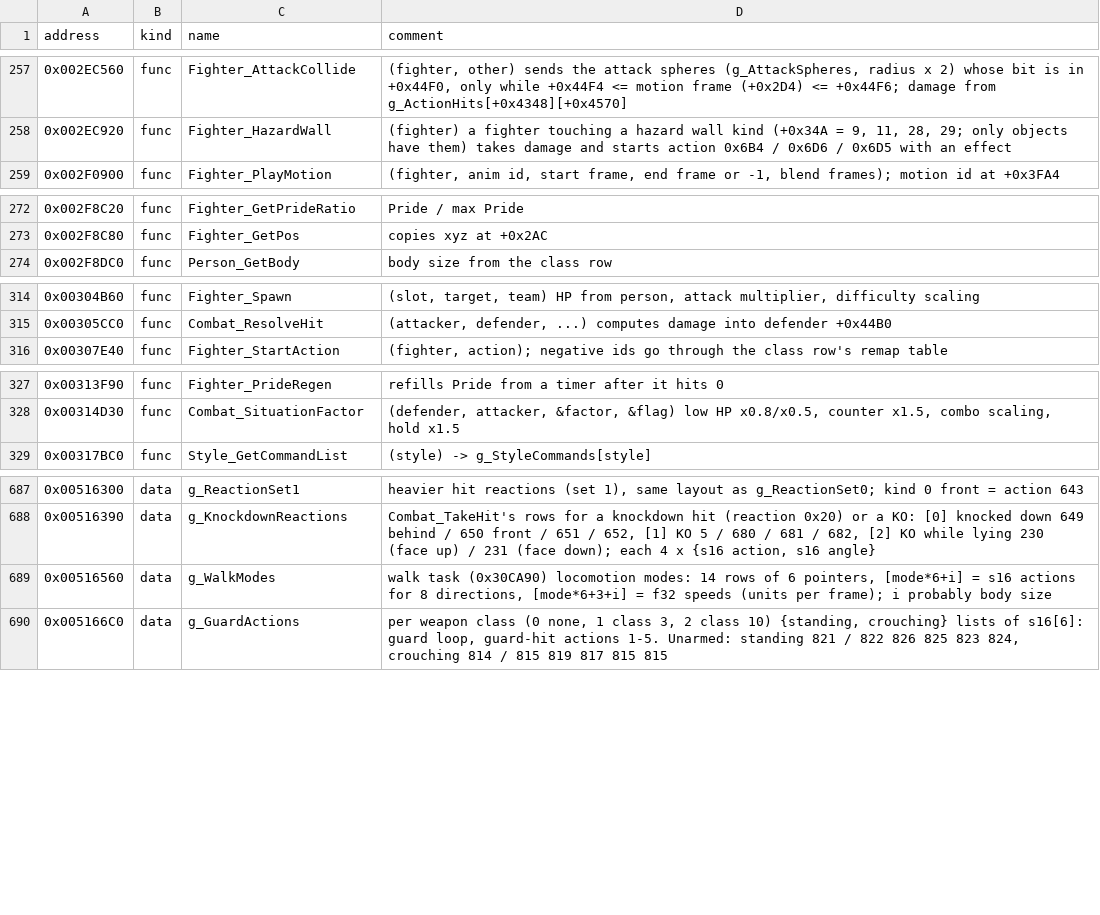
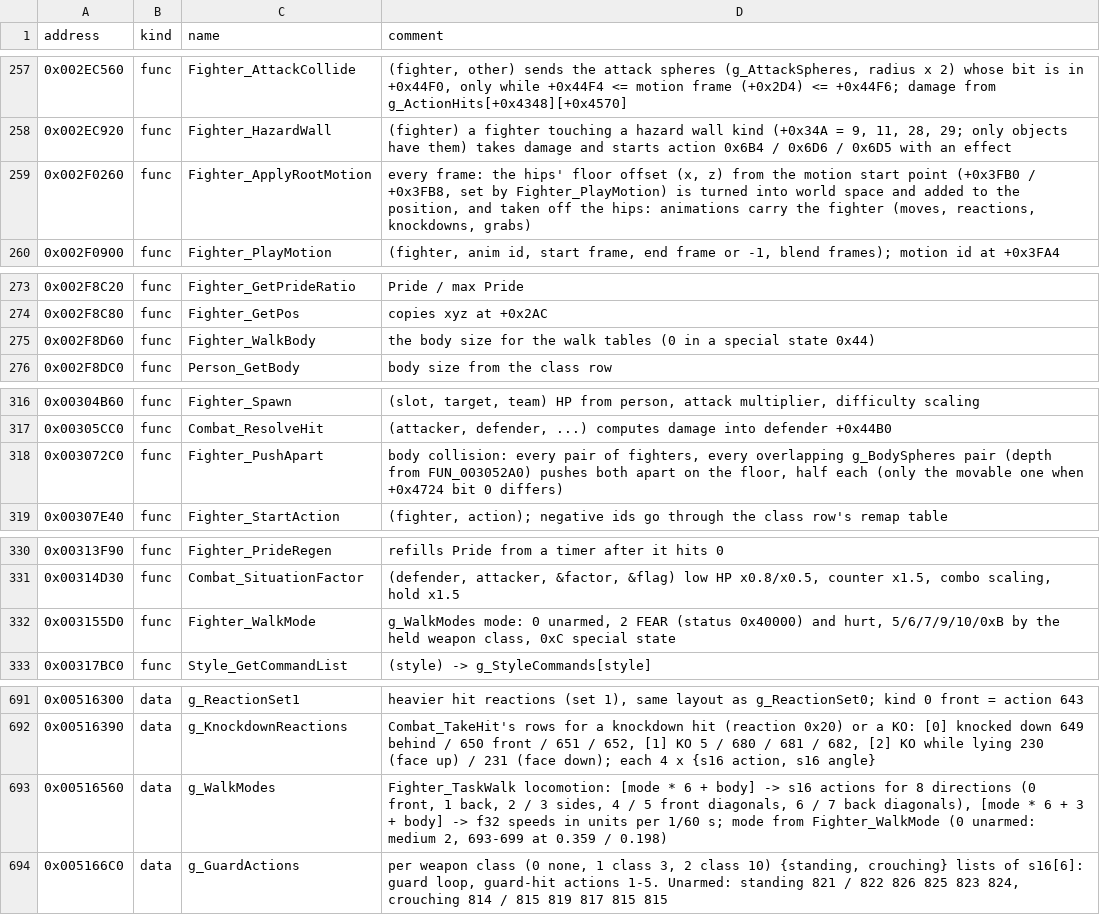
Before and after one commit to vm8127/beatdown-modkit, a CSV file: symbols/beatdown_symbols.csv, drawn as a sheet; only a part is shown, gaps mark what is left out.

```diff
--- a/symbols/beatdown_symbols.csv
+++ b/symbols/beatdown_symbols.csv
@@ -258,2 +258,3 @@ address,kind,name,comment
 0x002EC920,func,Fighter_HazardWall,"(fighter) a fighter touching a hazard wall kind (+0x34A = 9, 11, 28, 29; only objects have them) takes damage and starts action 0x6B4 / 0x6D6 / 0x6D5 with an effect"
+0x002F0260,func,Fighter_ApplyRootMotion,"every frame: the hips' floor offset (x, z) from the motion start point (+0x3FB0 / +0x3FB8, set by Fighter_PlayMotion) is turned into world space and added to the position, and taken off the hips: animations carry the fighter (moves, reactions, knockdowns, grabs)"
 0x002F0900,func,Fighter_PlayMotion,"(fighter, anim id, start frame, end frame or -1, blend frames); motion id at +0x3FA4"
@@ -273,2 +274,3 @@ address,kind,name,comment
 0x002F8C80,func,Fighter_GetPos,"copies xyz at +0x2AC"
+0x002F8D60,func,Fighter_WalkBody,"the body size for the walk tables (0 in a special state 0x44)"
 0x002F8DC0,func,Person_GetBody,"body size from the class row"
@@ -315,2 +317,3 @@ address,kind,name,comment
 0x00305CC0,func,Combat_ResolveHit,"(attacker, defender, ...) computes damage into defender +0x44B0"
+0x003072C0,func,Fighter_PushApart,"body collision: every pair of fighters, every overlapping g_BodySpheres pair (depth from FUN_003052A0) pushes both apart on the floor, half each (only the movable one when +0x4724 bit 0 differs)"
 0x00307E40,func,Fighter_StartAction,"(fighter, action); negative ids go through the class row's remap table"
@@ -328,2 +331,3 @@ address,kind,name,comment
 0x00314D30,func,Combat_SituationFactor,"(defender, attacker, &factor, &flag) low HP x0.8/x0.5, counter x1.5, combo scaling, hold x1.5"
+0x003155D0,func,Fighter_WalkMode,"g_WalkModes mode: 0 unarmed, 2 FEAR (status 0x40000) and hurt, 5/6/7/9/10/0xB by the held weapon class, 0xC special state"
 0x00317BC0,func,Style_GetCommandList,"(style) -> g_StyleCommands[style]"
@@ -688,3 +692,3 @@ address,kind,name,comment
 0x00516390,data,g_KnockdownReactions,"Combat_TakeHit's rows for a knockdown hit (reaction 0x20) or a KO: [0] knocked down 649 behind / 650 front / 651 / 652, [1] KO 5 / 680 / 681 / 682, [2] KO while lying 230 (face up) / 231 (face down); each 4 x {s16 action, s16 angle}"
-0x00516560,data,g_WalkModes,"walk task (0x30CA90) locomotion modes: 14 rows of 6 pointers, [mode*6+i] = s16 actions for 8 directions, [mode*6+3+i] = f32 speeds (units per frame); i probably body size"
+0x00516560,data,g_WalkModes,"Fighter_TaskWalk locomotion: [mode * 6 + body] -> s16 actions for 8 directions (0 front, 1 back, 2 / 3 sides, 4 / 5 front diagonals, 6 / 7 back diagonals), [mode * 6 + 3 + body] -> f32 speeds in units per 1/60 s; mode from Fighter_WalkMode (0 unarmed: medium 2, 693-699 at 0.359 / 0.198)"
 0x005166C0,data,g_GuardActions,"per weapon class (0 none, 1 class 3, 2 class 10) {standing, crouching} lists of s16[6]: guard loop, guard-hit actions 1-5. Unarmed: standing 821 / 822 826 825 823 824, crouching 814 / 815 819 817 815 815"
```
Also changed, not shown: symbols/structs.tsv, symbols/symbols.tsv, 13 other files.
